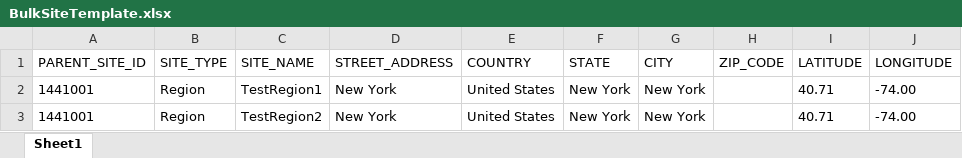
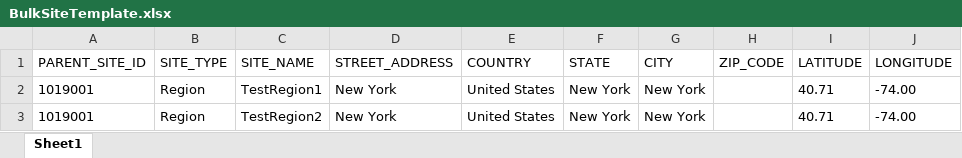
Before and after one commit to KasuriT/Amazon-Assignment, an Excel workbook: BulkSiteUpload/BulkSiteTemplate.xlsx, sheet Sheet1, drawn as a sheet; values as stored, in another font and other column widths than the file's, no borders; the diff names each change by its address in the sheet, - before the commit and + after, or states it on an @@ line.

```diff
--- a/BulkSiteUpload/BulkSiteTemplate.xlsx (sheet Sheet1)
+++ b/BulkSiteUpload/BulkSiteTemplate.xlsx (sheet Sheet1)
-A2:A3 (PARENT_SITE_ID): 1441001
+A2:A3 (PARENT_SITE_ID): 1019001
```
Also changed, not shown: CountComparison/CountComparison20.xlsx, CountComparison/CountComparison49.xlsx, 22 other files.
